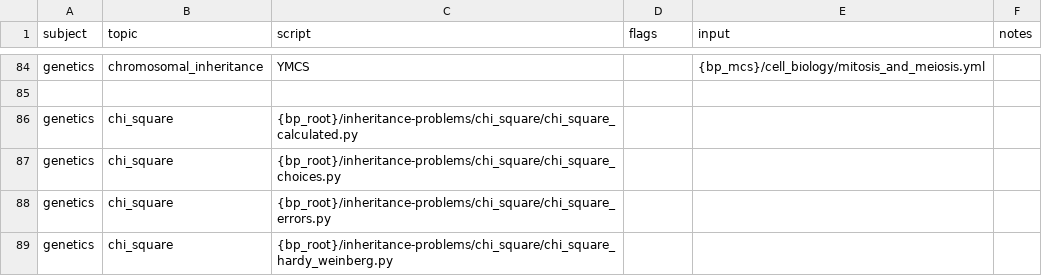
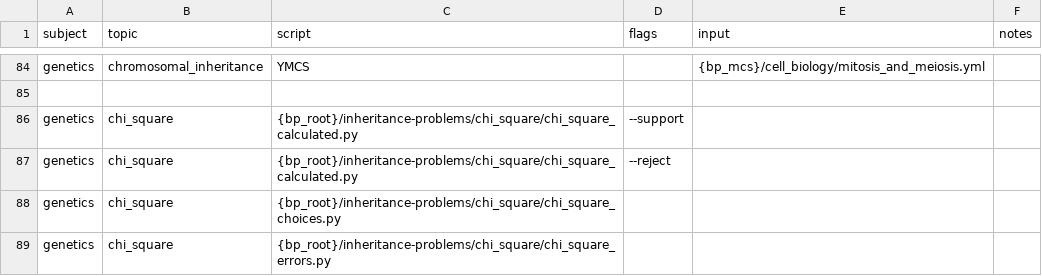
Before and after one commit to vosslab/biology-problems-website, a CSV file: task_files/genetics_tasks1.csv, drawn as a sheet; only a part is shown, gaps mark what is left out; the shorter side is filled out with more unchanged rows.

Commit message:
Register both SUPPORT and REJECT calculated chi-square task... (+1 more)
- Register both SUPPORT and REJECT calculated chi-square tasks and add the REJECT bank.
- Rename the calculated chi-square ACCEPT mode and bank to SUPPORT; retain
  fail-to-reject wording and the existing REJECT generator mode.

```diff
--- a/task_files/genetics_tasks1.csv
+++ b/task_files/genetics_tasks1.csv
@@ -85,3 +85,4 @@ genetics,chromosomal_inheritance,YMCS,,{bp_mcs}/cell_biology/mitosis_and_meiosis
 ,,,,,
-genetics,chi_square,{bp_root}/inheritance-problems/chi_square/chi_square_calculated.py,,,
+genetics,chi_square,{bp_root}/inheritance-problems/chi_square/chi_square_calculated.py,--support,,
+genetics,chi_square,{bp_root}/inheritance-problems/chi_square/chi_square_calculated.py,--reject,,
 genetics,chi_square,{bp_root}/inheritance-problems/chi_square/chi_square_choices.py,,,
```
Also changed, not shown: docs/bloom_catalog.csv, 35 other files.
